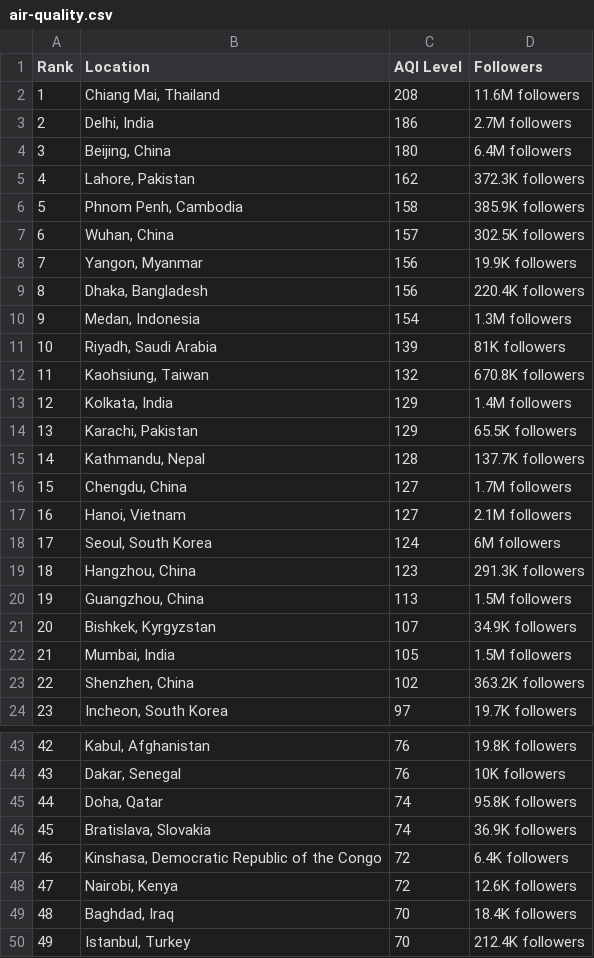
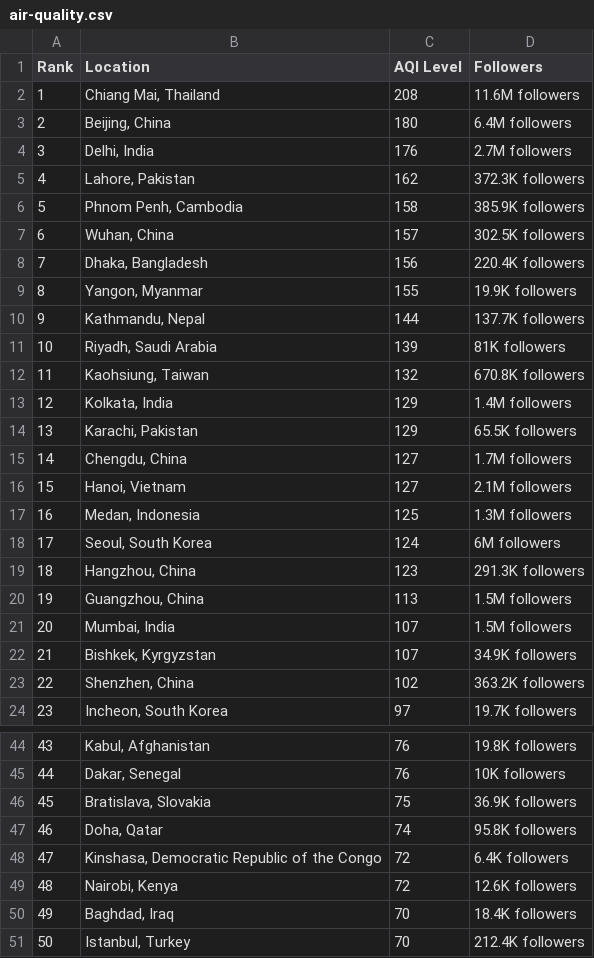
Before and after one commit to dipunew/Most-Polluted-Cities-in-The-World, a CSV file: air-quality.csv, drawn as a sheet; only a part is shown, gaps mark what is left out; removed rows and columns are numbered as before the commit, all else as after; the diff covers the shown part only; the diff names each change by its address in the sheet, - before the commit and + after, or states it on an @@ line.

```diff
--- a/air-quality.csv
+++ b/air-quality.csv
-row 3: 2 | Delhi, India | 186 | 2.7M followers
@@ column A (Rank) renumbered between rows 3 and 119 @@
+row 4: 3 | Delhi, India | 176 | 2.7M followers
-row 8: 7 | Yangon, Myanmar | 156 | 19.9K followers
-row 10: 9 | Medan, Indonesia | 154 | 1.3M followers
+row 9: 8 | Yangon, Myanmar | 155 | 19.9K followers
+row 10: 9 | Kathmandu, Nepal | 144 | 137.7K followers
-row 15: 14 | Kathmandu, Nepal | 128 | 137.7K followers
+row 17: 16 | Medan, Indonesia | 125 | 1.3M followers
+row 21: 20 | Mumbai, India | 107 | 1.5M followers
-row 22: 21 | Mumbai, India | 105 | 1.5M followers
+row 46: 45 | Bratislava, Slovakia | 75 | 36.9K followers
-row 46: 45 | Bratislava, Slovakia | 74 | 36.9K followers
```
Also changed, not shown: 4 added rows, 4 removed rows and 1 edited cell elsewhere in this file.
